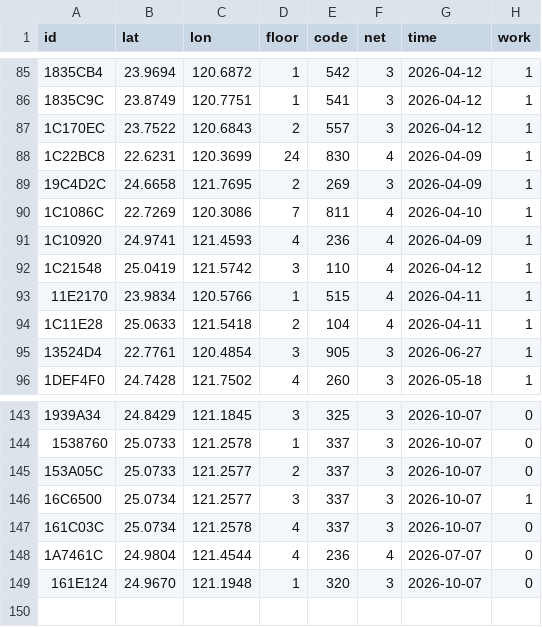
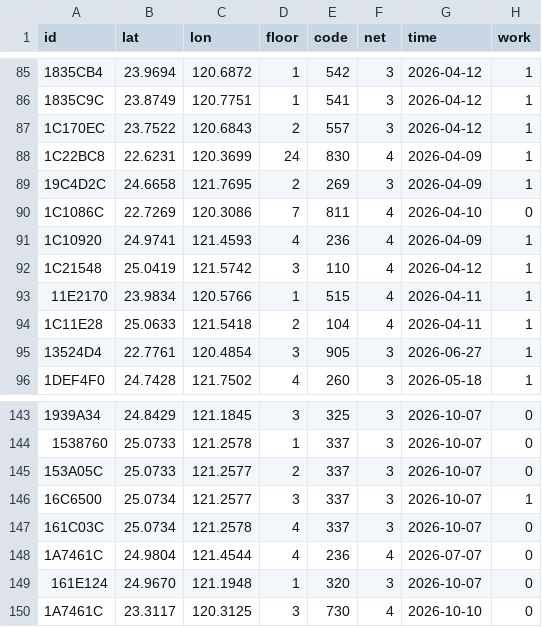
Before and after one commit to ExpTechTW/API, a CSV file: resource/station-dev.csv, drawn as a sheet; only a part is shown, gaps mark what is left out.

Commit message:
fix: station

```diff
--- a/resource/station-dev.csv
+++ b/resource/station-dev.csv
@@ -89,3 +89,3 @@ id,lat,lon,floor,code,net,time,work
 19C4D2C,24.6658,121.7695,2,269,3,2026-04-09,1
-1C1086C,22.7269,120.3086,7,811,4,2026-04-10,1
+1C1086C,22.7269,120.3086,7,811,4,2026-04-10,0
 1C10920,24.9741,121.4593,4,236,4,2026-04-09,1
@@ -149 +149,2 @@ id,lat,lon,floor,code,net,time,work
 161E124,24.9670,121.1948,1,320,3,2026-10-07,0
+1A7461C,23.3117,120.3125,3,730,4,2026-10-10,0
```
